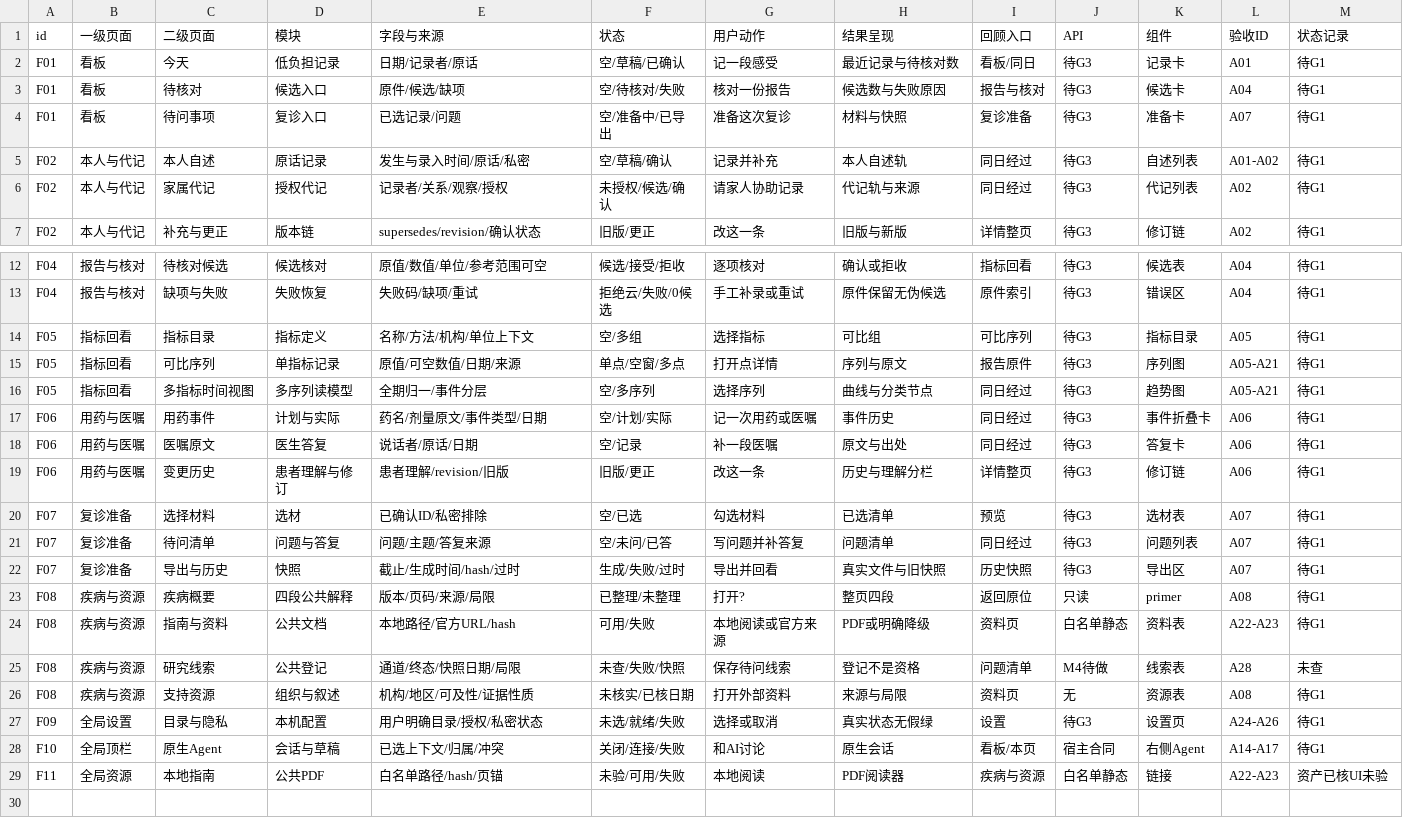
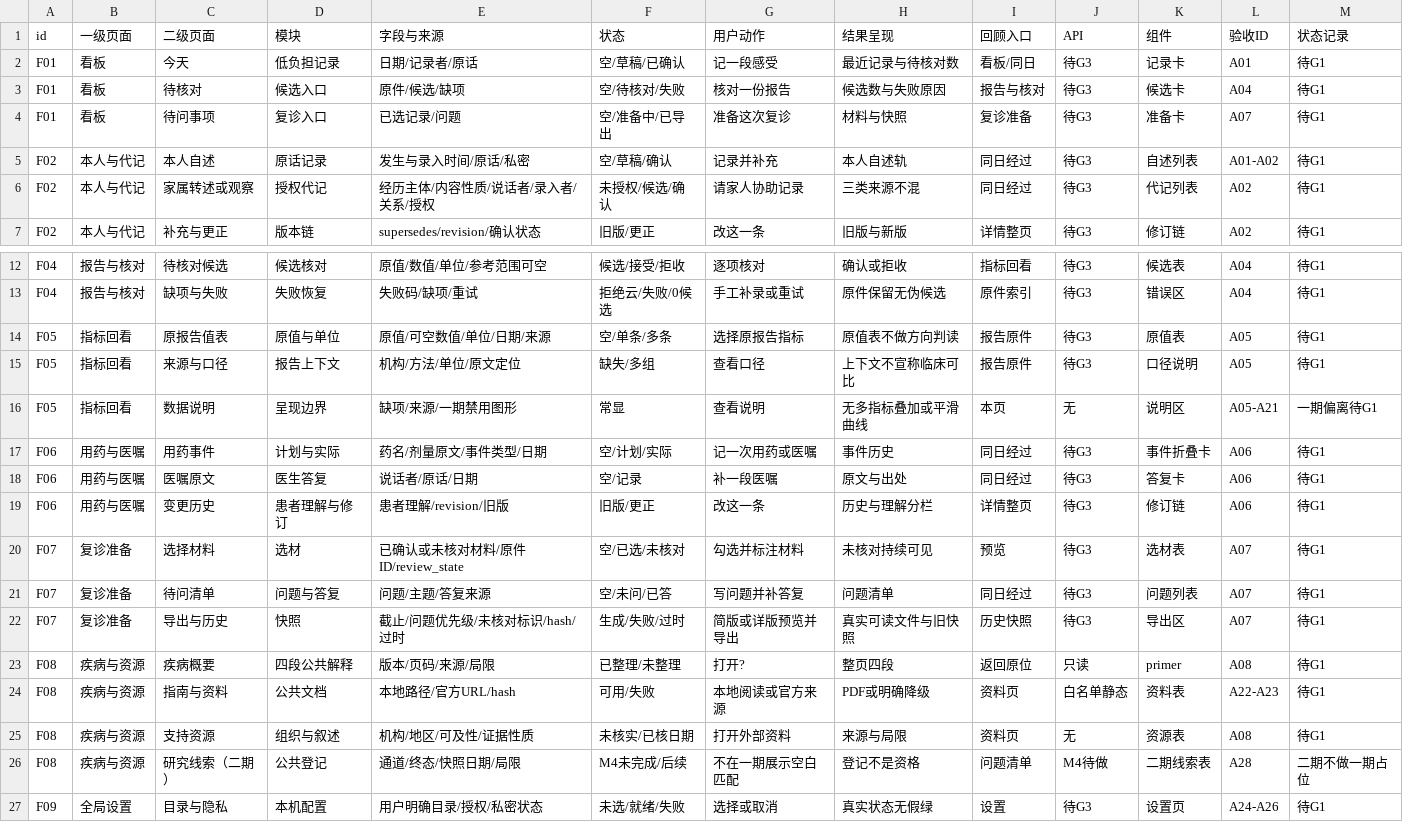
Before and after one commit to xyb-openharness-dsh-plugins/aosd-workbench, a CSV file: docs/FEATURE-INVENTORY.csv, drawn as a sheet; only a part is shown, gaps mark what is left out; the shorter side is filled out with more unchanged rows.

Commit message:
docs: address independent patient safety review and merge medical evidence

```diff
--- a/docs/FEATURE-INVENTORY.csv
+++ b/docs/FEATURE-INVENTORY.csv
@@ -5,3 +5,3 @@ F01,看板,待问事项,复诊入口,已选记录/问题,空/准备中/已导出
 F02,本人与代记,本人自述,原话记录,发生与录入时间/原话/私密,空/草稿/确认,记录并补充,本人自述轨,同日经过,待G3,自述列表,A01-A02,待G1
-F02,本人与代记,家属代记,授权代记,记录者/关系/观察/授权,未授权/候选/确认,请家人协助记录,代记轨与来源,同日经过,待G3,代记列表,A02,待G1
+F02,本人与代记,家属转述或观察,授权代记,经历主体/内容性质/说话者/录入者/关系/授权,未授权/候选/确认,请家人协助记录,三类来源不混,同日经过,待G3,代记列表,A02,待G1
 F02,本人与代记,补充与更正,版本链,supersedes/revision/确认状态,旧版/更正,改这一条,旧版与新版,详情整页,待G3,修订链,A02,待G1
@@ -13,5 +13,5 @@ F04,报告与核对,待核对候选,候选核对,原值/数值/单位/参考范
 F04,报告与核对,缺项与失败,失败恢复,失败码/缺项/重试,拒绝云/失败/0候选,手工补录或重试,原件保留无伪候选,原件索引,待G3,错误区,A04,待G1
-F05,指标回看,指标目录,指标定义,名称/方法/机构/单位上下文,空/多组,选择指标,可比组,可比序列,待G3,指标目录,A05,待G1
-F05,指标回看,可比序列,单指标记录,原值/可空数值/日期/来源,单点/空窗/多点,打开点详情,序列与原文,报告原件,待G3,序列图,A05-A21,待G1
-F05,指标回看,多指标时间视图,多序列读模型,全期归一/事件分层,空/多序列,选择序列,曲线与分类节点,同日经过,待G3,趋势图,A05-A21,待G1
+F05,指标回看,原报告值表,原值与单位,原值/可空数值/单位/日期/来源,空/单条/多条,选择原报告指标,原值表不做方向判读,报告原件,待G3,原值表,A05,待G1
+F05,指标回看,来源与口径,报告上下文,机构/方法/单位/原文定位,缺失/多组,查看口径,上下文不宣称临床可比,报告原件,待G3,口径说明,A05,待G1
+F05,指标回看,数据说明,呈现边界,缺项/来源/一期禁用图形,常显,查看说明,无多指标叠加或平滑曲线,本页,无,说明区,A05-A21,一期偏离待G1
 F06,用药与医嘱,用药事件,计划与实际,药名/剂量原文/事件类型/日期,空/计划/实际,记一次用药或医嘱,事件历史,同日经过,待G3,事件折叠卡,A06,待G1
@@ -19,9 +19,9 @@ F06,用药与医嘱,医嘱原文,医生答复,说话者/原话/日期,空/记录
 F06,用药与医嘱,变更历史,患者理解与修订,患者理解/revision/旧版,旧版/更正,改这一条,历史与理解分栏,详情整页,待G3,修订链,A06,待G1
-F07,复诊准备,选择材料,选材,已确认ID/私密排除,空/已选,勾选材料,已选清单,预览,待G3,选材表,A07,待G1
+F07,复诊准备,选择材料,选材,已确认或未核对材料/原件ID/review_state,空/已选/未核对,勾选并标注材料,未核对持续可见,预览,待G3,选材表,A07,待G1
 F07,复诊准备,待问清单,问题与答复,问题/主题/答复来源,空/未问/已答,写问题并补答复,问题清单,同日经过,待G3,问题列表,A07,待G1
-F07,复诊准备,导出与历史,快照,截止/生成时间/hash/过时,生成/失败/过时,导出并回看,真实文件与旧快照,历史快照,待G3,导出区,A07,待G1
+F07,复诊准备,导出与历史,快照,截止/问题优先级/未核对标识/hash/过时,生成/失败/过时,简版或详版预览并导出,真实可读文件与旧快照,历史快照,待G3,导出区,A07,待G1
 F08,疾病与资源,疾病概要,四段公共解释,版本/页码/来源/局限,已整理/未整理,打开?,整页四段,返回原位,只读,primer,A08,待G1
 F08,疾病与资源,指南与资料,公共文档,本地路径/官方URL/hash,可用/失败,本地阅读或官方来源,PDF或明确降级,资料页,白名单静态,资料表,A22-A23,待G1
-F08,疾病与资源,研究线索,公共登记,通道/终态/快照日期/局限,未查/失败/快照,保存待问线索,登记不是资格,问题清单,M4待做,线索表,A28,未查
 F08,疾病与资源,支持资源,组织与叙述,机构/地区/可及性/证据性质,未核实/已核日期,打开外部资料,来源与局限,资料页,无,资源表,A08,待G1
+F08,疾病与资源,研究线索（二期）,公共登记,通道/终态/快照日期/局限,M4未完成/后续,不在一期展示空白匹配,登记不是资格,问题清单,M4待做,二期线索表,A28,二期不做一期占位
 F09,全局设置,目录与隐私,本机配置,用户明确目录/授权/私密状态,未选/就绪/失败,选择或取消,真实状态无假绿,设置,待G3,设置页,A24-A26,待G1
```
Also changed, not shown: 19 other files.
